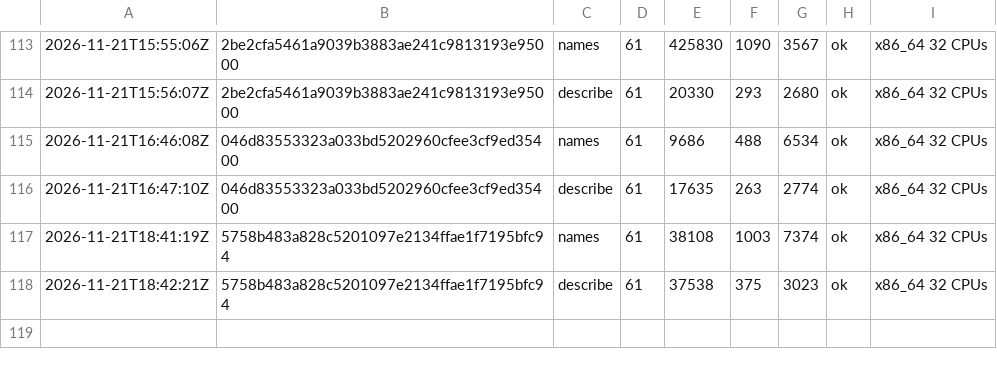
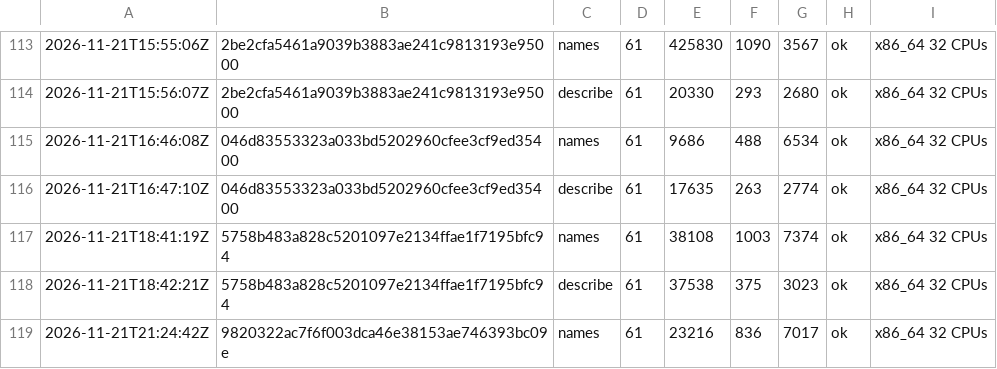
Before and after one commit to vtium/vtium, a TSV file: crates/vtium-config/fuzz/runs.tsv, drawn as a sheet; only a part is shown, gaps mark what is left out; the diff names each change by its address in the sheet, - before the commit and + after, or states it on an @@ line.

Commit message:
test(vtium-config): the names fuzz run after the strike reader's bounds

```diff
--- a/crates/vtium-config/fuzz/runs.tsv
+++ b/crates/vtium-config/fuzz/runs.tsv
+row 119: 2026-11-21T21:24:42Z | 9820322ac7f6f003dca46e38153ae746393bc09e | names | 61 | 23216 | 836 | 7017 | ok | x86_64 32 CPUs
```
